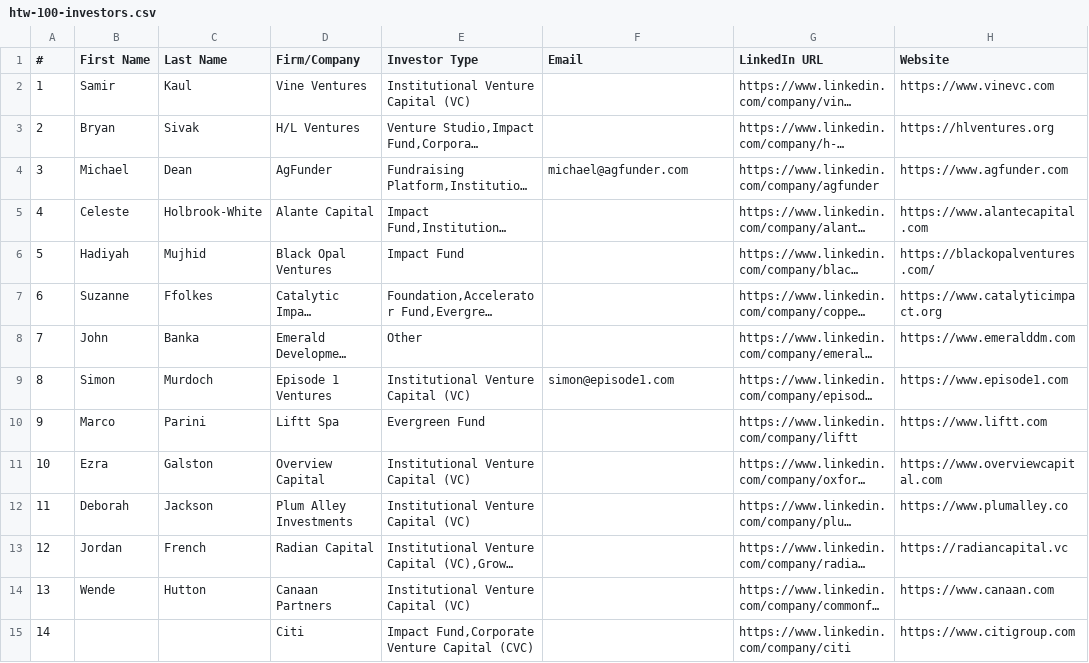
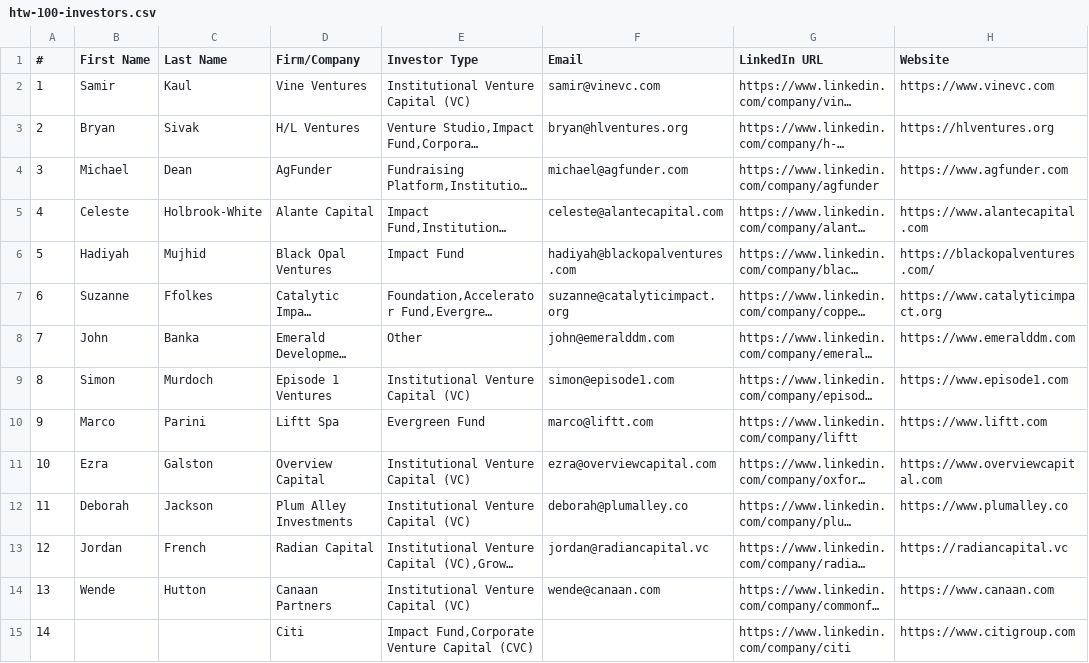
Before and after one commit to angelgambino/openclaw, a CSV file: workspace/projects/investor-outreach/htw-100-investors.csv, drawn as a sheet; only a part is shown; long unchanged cells end in …; the diff covers the shown part only; the diff names each change by its address in the sheet, - before the commit and + after, or states it on an @@ line.

Commit message:
Email research complete: PS 100/100, HTW 93/100, ACA 96/100 emails via research + pattern inference

```diff
--- a/workspace/projects/investor-outreach/htw-100-investors.csv
+++ b/workspace/projects/investor-outreach/htw-100-investors.csv
-F2 (Email): (empty)
+F2 (Email): samir@vinevc.com
-F3 (Email): (empty)
+F3 (Email): bryan@hlventures.org
-F5 (Email): (empty)
+F5 (Email): celeste@alantecapital.com
-F6 (Email): (empty)
+F6 (Email): hadiyah@blackopalventures.com
-F7 (Email): (empty)
+F7 (Email): suzanne@catalyticimpact.org
-F8 (Email): (empty)
+F8 (Email): john@emeralddm.com
-F10 (Email): (empty)
+F10 (Email): marco@liftt.com
-F11 (Email): (empty)
+F11 (Email): ezra@overviewcapital.com
-F12 (Email): (empty)
+F12 (Email): deborah@plumalley.co
-F13 (Email): (empty)
+F13 (Email): jordan@radiancapital.vc
-F14 (Email): (empty)
+F14 (Email): wende@canaan.com
```
Also changed, not shown: 73 edited cells elsewhere in this file, workspace/projects/investor-outreach/aca-100-investors.csv, workspace/projects/investor-outreach/pitchslam-100-investors.csv, 1 other file.
